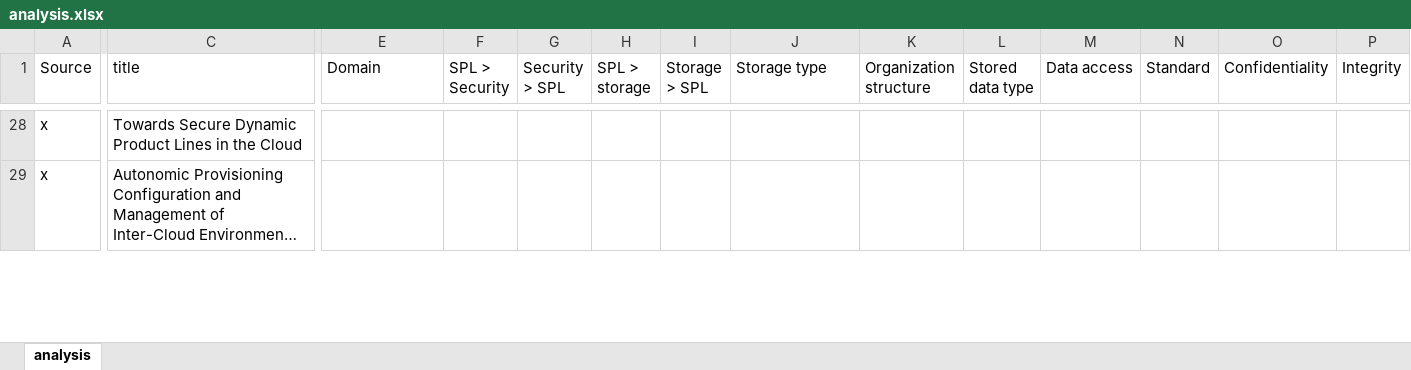
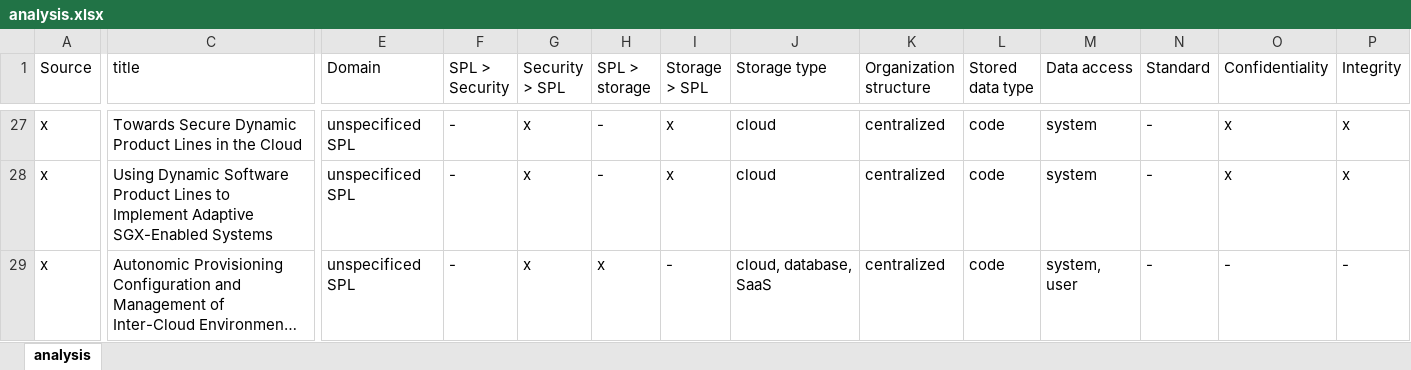
Before and after one commit to Rim007/SecurityConfigurableStorage_SPLC22, an Excel workbook: src/analysis.xlsx, sheet analysis, drawn as a sheet; only a part is shown, gaps mark what is left out; long unchanged cells end in …; values as stored, in another font and other column widths than the file's, no cell formats; addresses are those after the commit; rows hold the shown columns only; the diff covers the shown part only; the diff names each change by its address in the sheet, - before the commit and + after, or states it on an @@ line.

Commit message:
updated analysis file

```diff
--- a/src/analysis.xlsx (sheet analysis)
+++ b/src/analysis.xlsx (sheet analysis)
-E27 (Domain): (empty)
+E27 (Domain): unspecificed SPL
-F27 (SPL > Security): (empty)
+F27 (SPL > Security): -
-G27 (Security > SPL): (empty)
+G27 (Security > SPL): x
-H27 (SPL > storage): (empty)
+H27 (SPL > storage): -
-I27 (Storage > SPL): (empty)
+I27 (Storage > SPL): x
-J27 (Storage type): (empty)
+J27 (Storage type): cloud
-K27 (Organization structure): (empty)
+K27 (Organization structure): centralized
-L27 (Stored data type): (empty)
+L27 (Stored data type): code
-M27 (Data access): (empty)
+M27 (Data access): system
-N27 (Standard): (empty)
+N27 (Standard): -
-O27 (Confidentiality): (empty)
+O27 (Confidentiality): x
-P27 (Integrity): (empty)
+P27 (Integrity): x
+row 28: x | Using Dynamic Software Product Lines to Implement Adaptive SGX-Enabled Systems | unspecificed SPL | - | x | - | x | cloud | centralized | code | system | - | x | x
-E29 (Domain): (empty)
+E29 (Domain): unspecificed SPL
-F29 (SPL > Security): (empty)
+F29 (SPL > Security): -
-G29 (Security > SPL): (empty)
+G29 (Security > SPL): x
-H29 (SPL > storage): (empty)
+H29 (SPL > storage): x
-I29 (Storage > SPL): (empty)
+I29 (Storage > SPL): -
-J29 (Storage type): (empty)
+J29 (Storage type): cloud, database, SaaS
-K29 (Organization structure): (empty)
+K29 (Organization structure): centralized
-L29 (Stored data type): (empty)
+L29 (Stored data type): code
-M29 (Data access): (empty)
+M29 (Data access): system, user
-N29 (Standard): (empty)
+N29 (Standard): -
-O29 (Confidentiality): (empty)
+O29 (Confidentiality): -
-P29 (Integrity): (empty)
+P29 (Integrity): -
```
Also changed, not shown: 1 removed row and 297 edited cells elsewhere in this sheet, cell formats.
